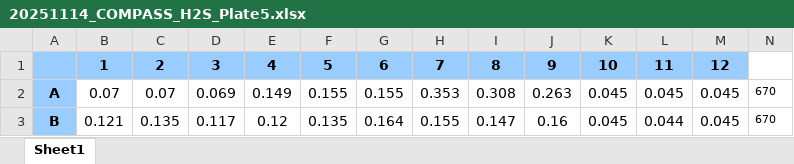
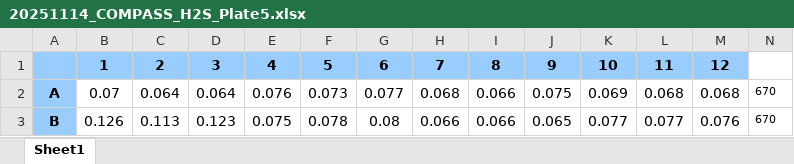
Before and after one commit to COMPASS-DOE/synoptic-discrete-data, an Excel workbook: Porewater/Sulfide/Synoptic_CB/2025/202511/Raw Data/20251114_COMPASS_H2S_Plate5.xlsx, sheet Sheet1, drawn as a sheet; only a part is shown; values as stored, in another font and other column widths than the file's, no borders; charts and pictures not drawn; the diff covers the shown part only; the diff names each change by its address in the sheet, - before the commit and + after, or states it on an @@ line.

Commit message:
Editing Melanie's sulfide code to read in multiple plates

```diff
--- a/Porewater/Sulfide/Synoptic_CB/2025/202511/Raw Data/20251114_COMPASS_H2S_Plate5.xlsx (sheet Sheet1)
+++ b/Porewater/Sulfide/Synoptic_CB/2025/202511/Raw Data/20251114_COMPASS_H2S_Plate5.xlsx (sheet Sheet1)
-C2: 0.07
+C2: 0.064
-D2: 0.069
+D2: 0.064
-E2: 0.149
+E2: 0.076
-F2: 0.155
+F2: 0.073
-G2: 0.155
+G2: 0.077
-H2: 0.353
+H2: 0.068
-I2: 0.308
+I2: 0.066
-J2: 0.263
+J2: 0.075
-K2: 0.045
+K2: 0.069
-L2: 0.045
+L2: 0.068
-M2: 0.045
+M2: 0.068
-B3: 0.121
+B3: 0.126
-C3: 0.135
+C3: 0.113
-D3: 0.117
+D3: 0.123
-E3: 0.12
+E3: 0.075
-F3: 0.135
+F3: 0.078
-G3: 0.164
+G3: 0.08
-H3: 0.155
+H3: 0.066
-I3: 0.147
+I3: 0.066
-J3: 0.16
+J3: 0.065
-K3: 0.045
+K3: 0.077
-L3: 0.044
+L3: 0.077
-M3: 0.045
+M3: 0.076
```
Also changed, not shown: 2 added rows, 2 removed rows and 95 edited cells elsewhere in this sheet, charts or pictures, Porewater/Sulfide/Synoptic_CB/2025/202511/Raw Data/20251114_COMPASS_H2S_Plate4.xlsx, Porewater/Sulfide/Synoptic_CB/2025/202511/Raw Data/2025Nov_H2S_Datasheets.xlsx, 24 other files.
